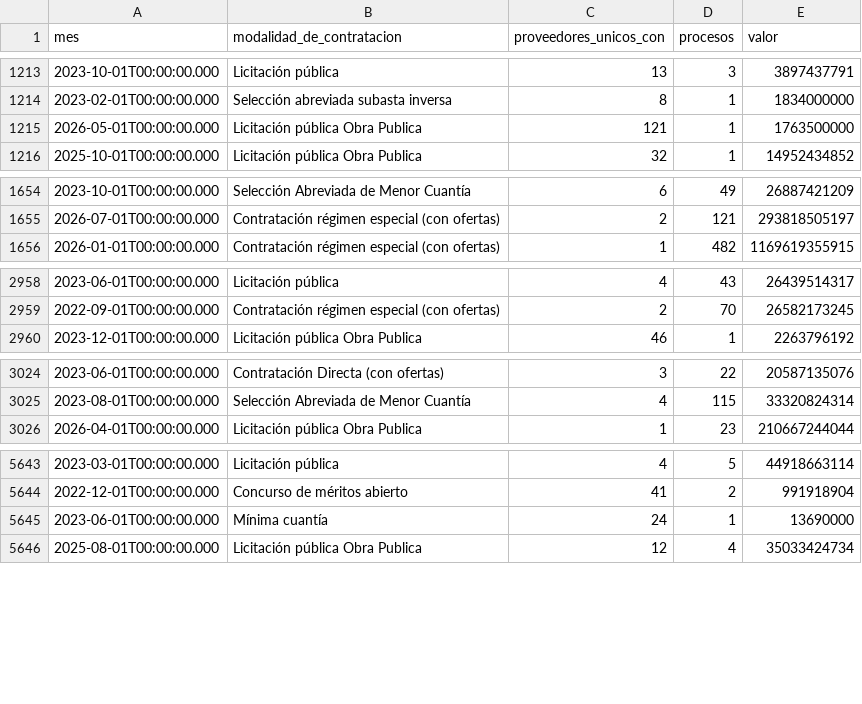
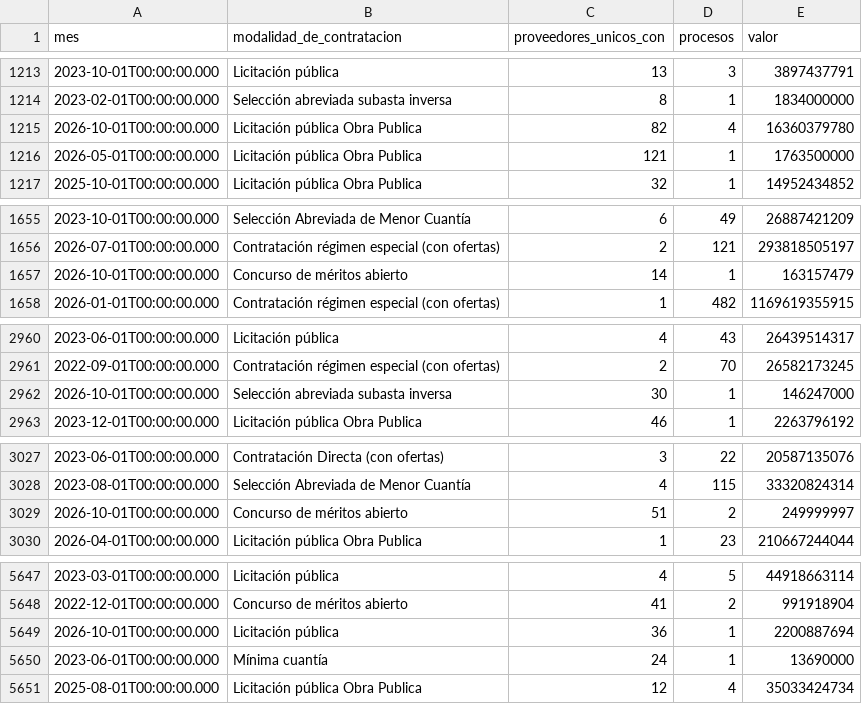
Before and after one commit to fundacionipg-sys/observatorio-datos, a CSV file: datos/productos/radar_oferentes_por_proceso.csv, drawn as a sheet; only a part is shown, gaps mark what is left out; the diff covers the shown part only; the diff names each change by its address in the sheet, - before the commit and + after, or states it on an @@ line.

Commit message:
Productos 2026-10-25

```diff
--- a/datos/productos/radar_oferentes_por_proceso.csv
+++ b/datos/productos/radar_oferentes_por_proceso.csv
+row 1215: 2026-10-01T00:00:00.000 | Licitación pública Obra Publica | 82 | 4 | 16360379780
+row 1657: 2026-10-01T00:00:00.000 | Concurso de méritos abierto | 14 | 1 | 163157479
+row 2962: 2026-10-01T00:00:00.000 | Selección abreviada subasta inversa | 30 | 1 | 146247000
+row 3029: 2026-10-01T00:00:00.000 | Concurso de méritos abierto | 51 | 2 | 249999997
+row 5649: 2026-10-01T00:00:00.000 | Licitación pública | 36 | 1 | 2200887694
```
Also changed, not shown: 4 added rows and 112 edited cells elsewhere in this file, datos/productos/_registro.csv, 2 other files.
